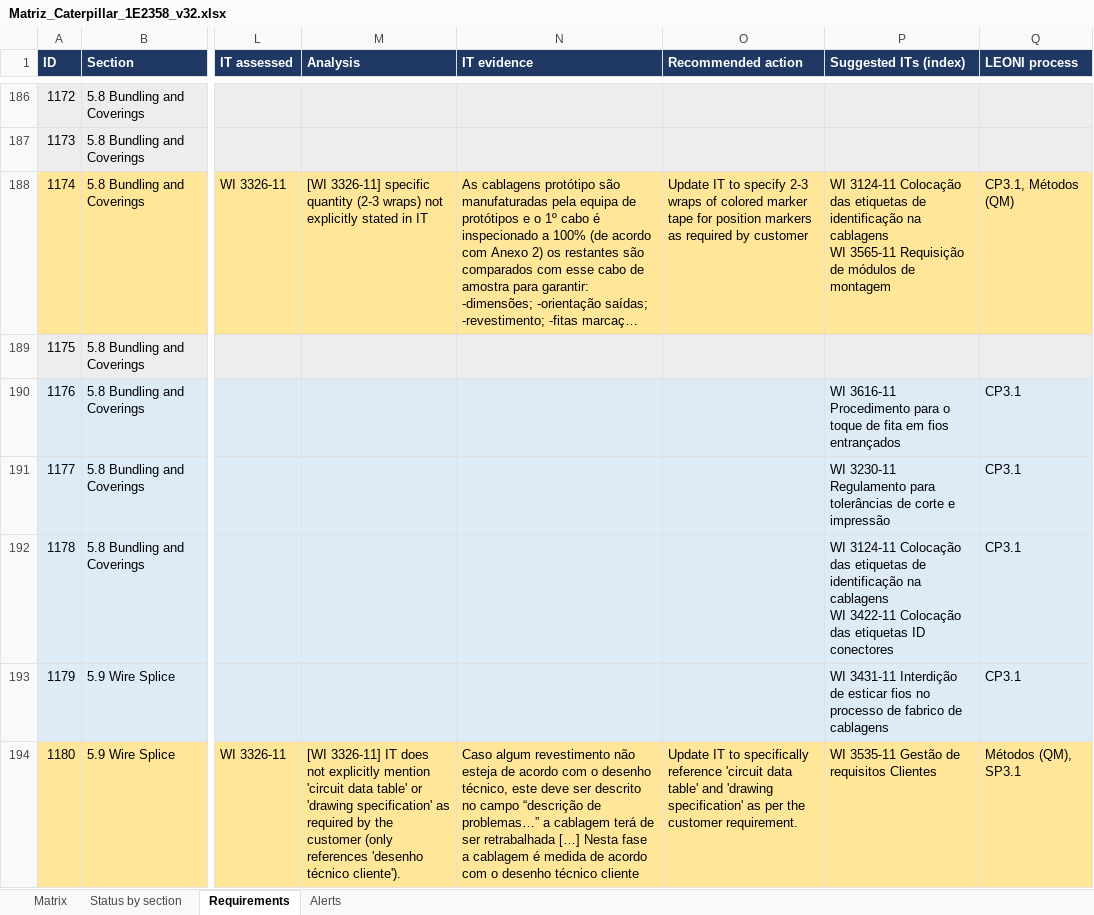
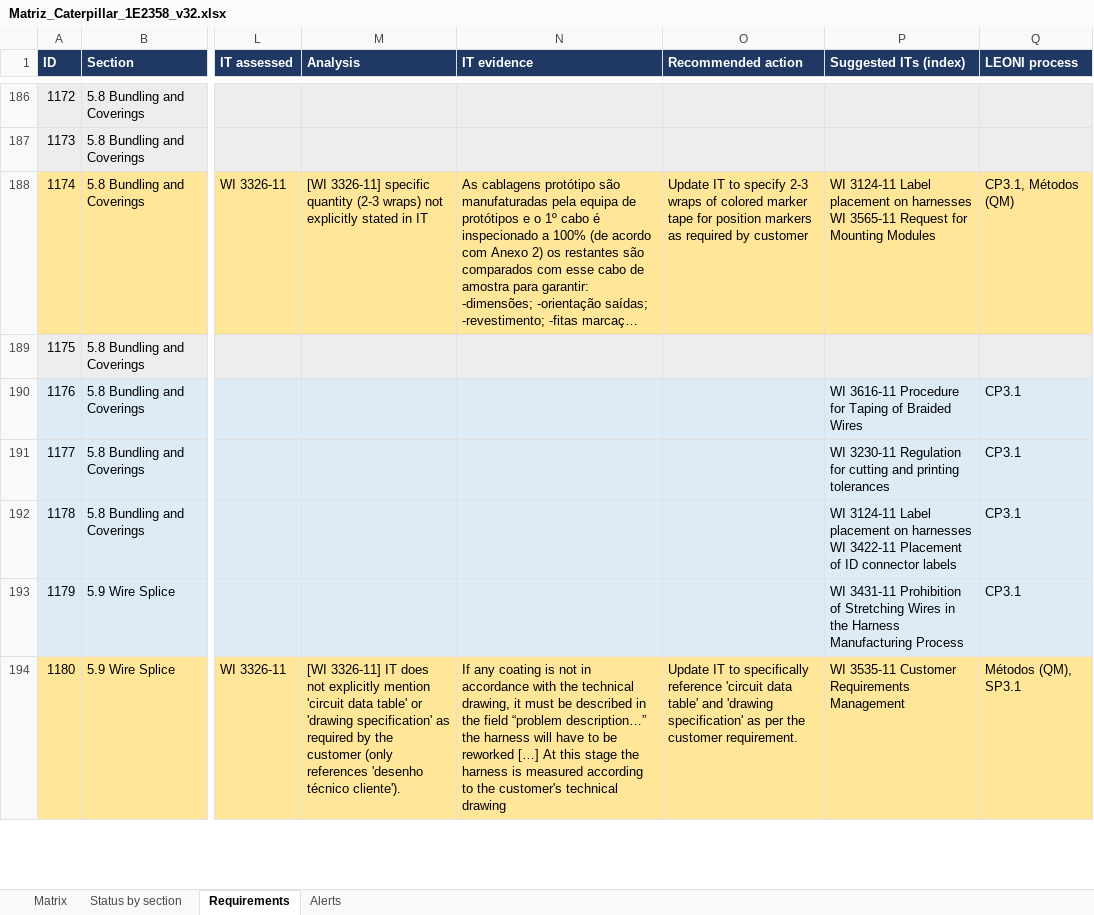
Before and after one commit to phi-00/ComplyAI, an Excel workbook: LocalLLM/data/exports/Matriz_Caterpillar_1E2358_v32.xlsx, sheet Requirements, drawn as a sheet; only a part is shown, gaps mark what is left out; long unchanged cells end in …; values as stored, in another font and other column widths than the file's, no borders; ↵ is a line break in a cell; the diff covers the shown part only; the diff names each change by its address in the sheet, - before the commit and + after, or states it on an @@ line.

```diff
--- a/LocalLLM/data/exports/Matriz_Caterpillar_1E2358_v32.xlsx (sheet Requirements)
+++ b/LocalLLM/data/exports/Matriz_Caterpillar_1E2358_v32.xlsx (sheet Requirements)
-P188 (Suggested ITs (index)): WI 3124-11 Colocação das etiquetas de identificação na cablagens ↵ WI 3565-11 Requisição de módulos de montagem
+P188 (Suggested ITs (index)): WI 3124-11 Label placement on harnesses ↵ WI 3565-11 Request for Mounting Modules
-P190 (Suggested ITs (index)): WI 3616-11 Procedimento para o toque de fita em fios entrançados
+P190 (Suggested ITs (index)): WI 3616-11 Procedure for Taping of Braided Wires
-P191 (Suggested ITs (index)): WI 3230-11 Regulamento para tolerâncias de corte e impressão
+P191 (Suggested ITs (index)): WI 3230-11 Regulation for cutting and printing tolerances
-P192 (Suggested ITs (index)): WI 3124-11 Colocação das etiquetas de identificação na cablagens ↵ WI 3422-11 Colocação das etiquetas ID conectores
+P192 (Suggested ITs (index)): WI 3124-11 Label placement on harnesses ↵ WI 3422-11 Placement of ID connector labels
-P193 (Suggested ITs (index)): WI 3431-11 Interdição de esticar fios no processo de fabrico de cablagens
+P193 (Suggested ITs (index)): WI 3431-11 Prohibition of Stretching Wires in the Harness Manufacturing Process
-N194 (IT evidence): Caso algum revestimento não esteja de acordo com o desenho técnico, este deve ser descrito no campo “descrição de problemas…” a cablagem terá de ser retrabalhada […] Nesta fase a cablagem é medida de acordo com o desenho técnico cliente
+N194 (IT evidence): If any coating is not in accordance with the technical drawing, it must be described in the field “problem description…” the harness will have to be reworked […] At this stage the harness is measured according to the customer's technical drawing
-P194 (Suggested ITs (index)): WI 3535-11 Gestão de requisitos Clientes
+P194 (Suggested ITs (index)): WI 3535-11 Customer Requirements Management
```
Also changed, not shown: 300 edited cells elsewhere in this sheet, sheet Matrix, sheet Alerts, LocalLLM/data/exports/Matriz_Caterpillar_SupplierQualityManual2022_v3.0.xlsx, LocalLLM/data/exports/Matriz_Cummins_18227_v013.xlsx, 48 other files.
